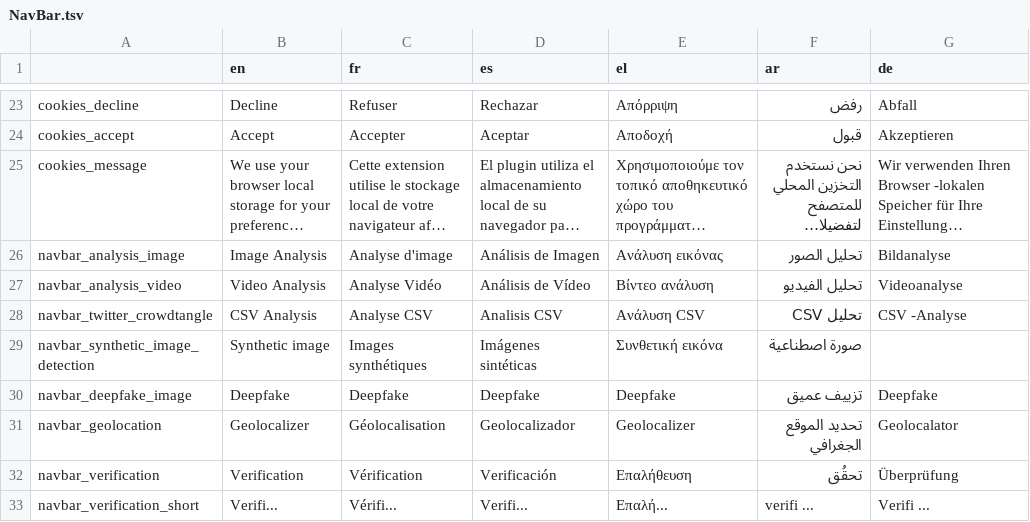
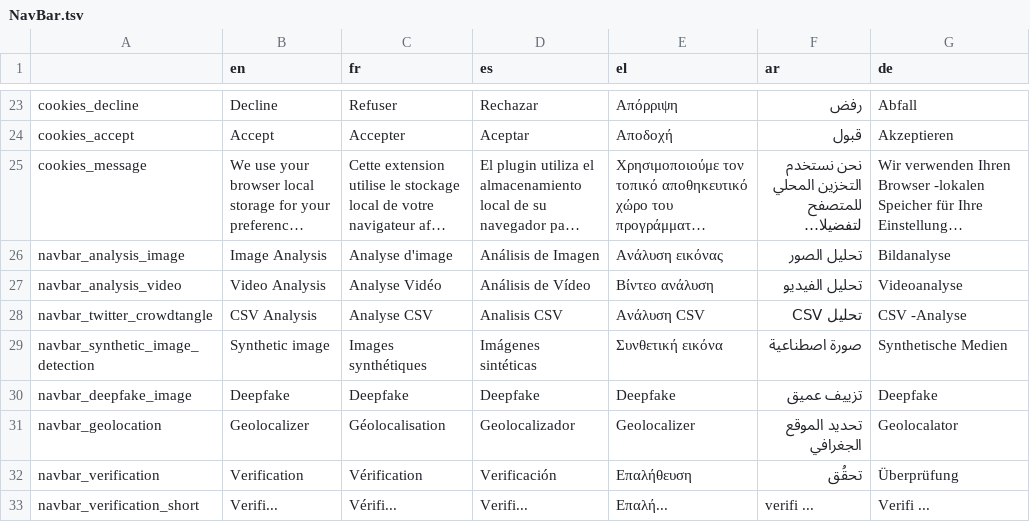
Before and after one commit to AFP-Medialab/InVID-Translations, a TSV file: components/NavBar.tsv, drawn as a sheet; only a part is shown, gaps mark what is left out; long unchanged cells end in ….

```diff
--- a/components/NavBar.tsv
+++ b/components/NavBar.tsv
@@ -28,3 +28,3 @@ navbar_analysis_video	Video Analysis	Analyse Vidéo	Análisis de Vídeo	Βίντ
 navbar_twitter_crowdtangle	CSV Analysis	Analyse CSV	Analisis CSV	Ανάλυση CSV	تحليل CSV	CSV -Analyse
-navbar_synthetic_image_detection	Synthetic image 	Images synthétiques	Imágenes sintéticas	Συνθετική εικόνα	صورة اصطناعية
+navbar_synthetic_image_detection	"Synthetic image "	Images synthétiques	Imágenes sintéticas	Συνθετική εικόνα	صورة اصطناعية	Synthetische Medien
 navbar_deepfake_image	Deepfake	Deepfake	Deepfake	Deepfake	تزييف عميق	Deepfake
```
Also changed, not shown: components/Shared/Footer.tsv, components/Shared/OnWarningInfo.tsv, 1 other file.
